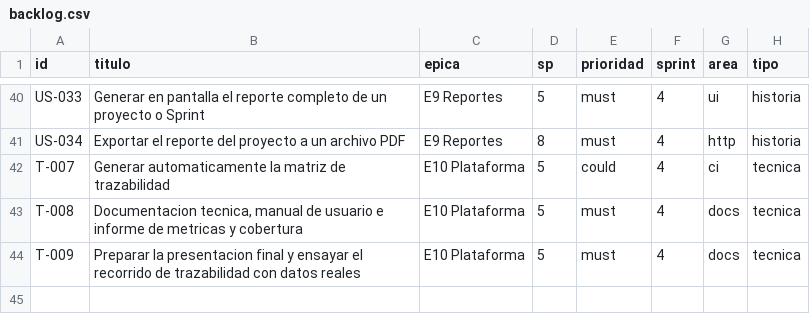
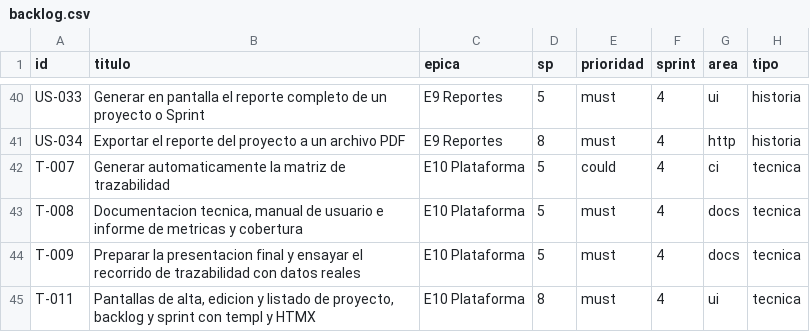
Before and after one commit to Tomas-Romero/grupocrv-seguimientoymedicion, a CSV file: scripts/backlog.csv, drawn as a sheet; only a part is shown, gaps mark what is left out.

Commit message:
docs(plan): plan del Sprint 2 al 5 y scripts del Planning [T-001] (#77)
* docs(plan): plan del Sprint 2 al 5 con recorte y reparto [T-001]

* chore(scripts): mover sprints segun el plan y alta de T-011 [T-002]

```diff
--- a/scripts/backlog.csv
+++ b/scripts/backlog.csv
@@ -44 +44,2 @@ T-008|Documentacion tecnica, manual de usuario e informe de metricas y cobertura
 T-009|Preparar la presentacion final y ensayar el recorrido de trazabilidad con datos reales|E10 Plataforma|5|must|4|docs|tecnica
+T-011|Pantallas de alta, edicion y listado de proyecto, backlog y sprint con templ y HTMX|E10 Plataforma|8|must|4|ui|tecnica
```
Also changed, not shown: 4 other files.
